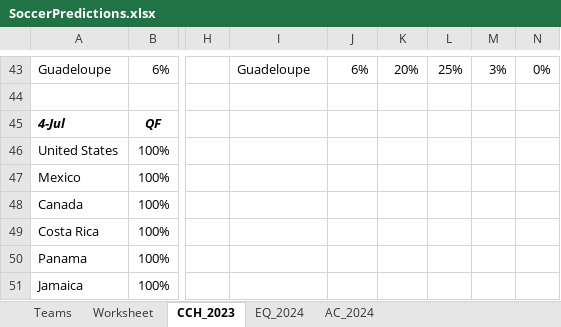
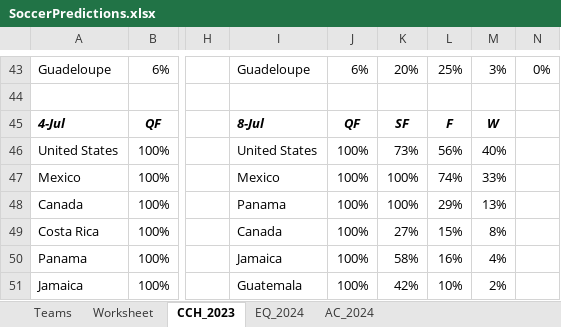
Before and after one commit to heshammourad/soccer-predictions, an Excel workbook: SoccerPredictions.xlsx, sheet CCH_2023, drawn as a sheet; only a part is shown, gaps mark what is left out; values as stored, in another font and other column widths than the file's, no borders; conditional formats not drawn; the diff covers the shown part only; the diff names each change by its address in the sheet, - before the commit and + after, or states it on an @@ line.

```diff
--- a/SoccerPredictions.xlsx (sheet CCH_2023)
+++ b/SoccerPredictions.xlsx (sheet CCH_2023)
-I45: (empty)
+I45: 8-Jul
-J45: (empty)
+J45: QF
-K45: (empty)
+K45: SF
-L45: (empty)
+L45: F
-M45: (empty)
+M45: W
-I46: (empty)
+I46: United States
-J46:J51: (empty)
+J46:J51: 100%
-K46: (empty)
+K46: 73%
-L46: (empty)
+L46: 56%
-M46: (empty)
+M46: 40%
-I47: (empty)
+I47: Mexico
-K47:K48: (empty)
+K47:K48: 100%
-L47: (empty)
+L47: 74%
-M47: (empty)
+M47: 33%
-I48: (empty)
+I48: Panama
-L48: (empty)
+L48: 29%
-M48: (empty)
+M48: 13%
-I49: (empty)
+I49: Canada
-K49: (empty)
+K49: 27%
-L49: (empty)
+L49: 15%
-M49: (empty)
+M49: 8%
-I50: (empty)
+I50: Jamaica
-K50: (empty)
+K50: 58%
-L50: (empty)
+L50: 16%
-M50: (empty)
+M50: 4%
-I51: (empty)
+I51: Guatemala
-K51: (empty)
+K51: 42%
-L51: (empty)
+L51: 10%
-M51: (empty)
+M51: 2%
```
Also changed, not shown: 50 edited cells elsewhere in this sheet, 4 other files.
